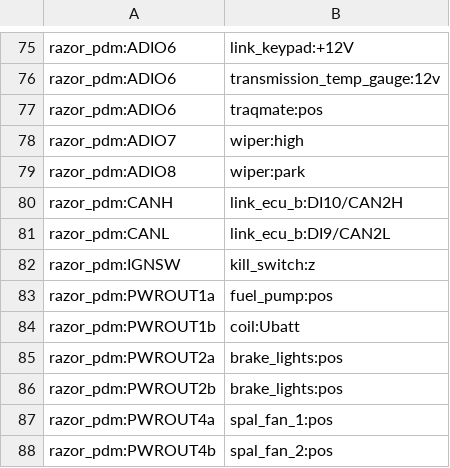
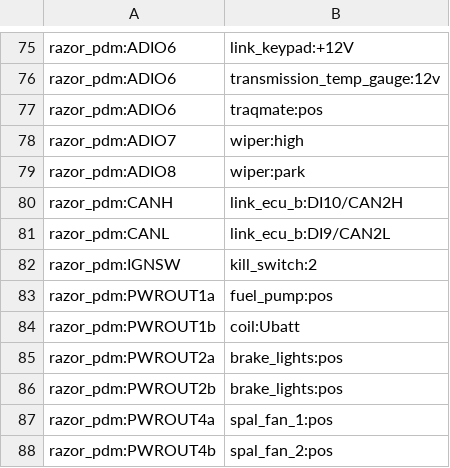
Before and after one commit to djhedges/corrado_wiring, a CSV file: corrado_ecu_pdm_pinout.csv, drawn as a sheet; only a part is shown, gaps mark what is left out.

```diff
--- a/corrado_ecu_pdm_pinout.csv
+++ b/corrado_ecu_pdm_pinout.csv
@@ -81,3 +81,3 @@ razor_pdm:CANH,link_ecu_b:DI10/CAN2H
 razor_pdm:CANL,link_ecu_b:DI9/CAN2L
-razor_pdm:IGNSW,kill_switch:z
+razor_pdm:IGNSW,kill_switch:2
 razor_pdm:PWROUT1a,fuel_pump:pos
```
Also changed, not shown: 11 other files.
